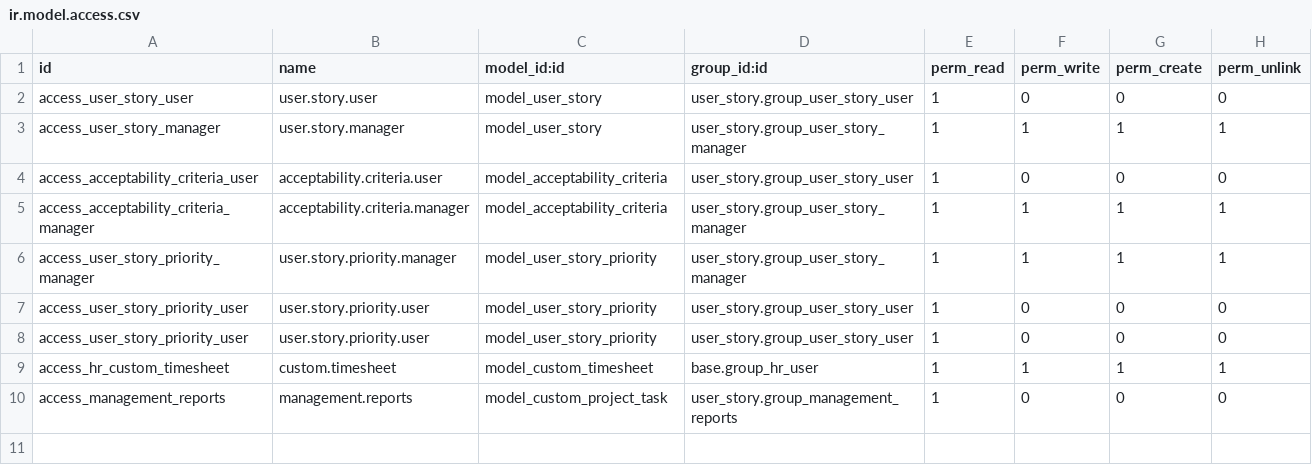
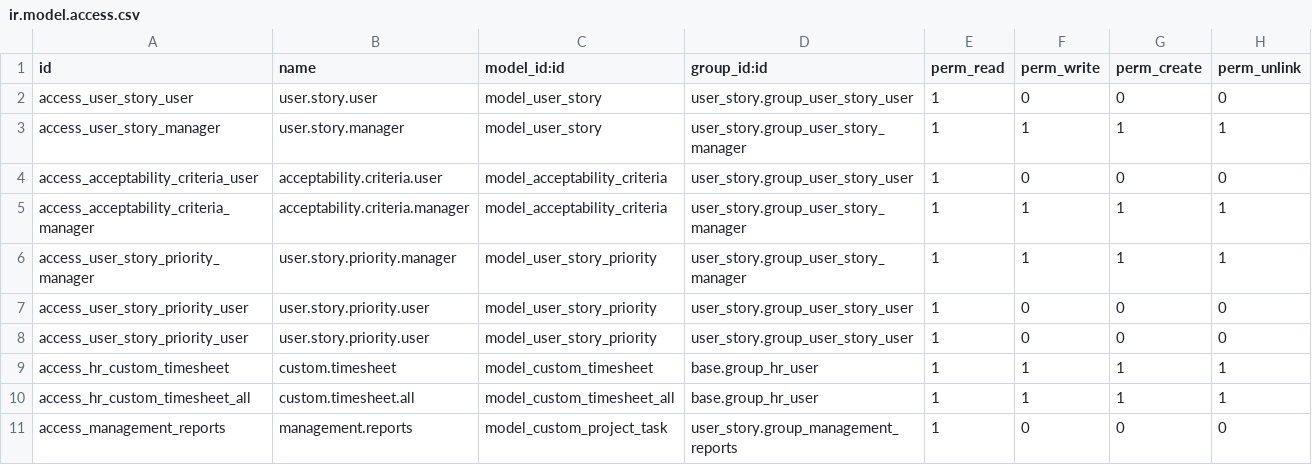
Before and after one commit to kmee/project-agile, a CSV file: security/ir.model.access.csv, drawn as a sheet; the diff names each change by its address in the sheet, - before the commit and + after, or states it on an @@ line.

Commit message:
[FIX] Access rule added for model custom_timesheet_all.

```diff
--- a/security/ir.model.access.csv
+++ b/security/ir.model.access.csv
+row 10: access_hr_custom_timesheet_all | custom.timesheet.all | model_custom_timesheet_all | base.group_hr_user | 1 | 1 | 1 | 1
```
